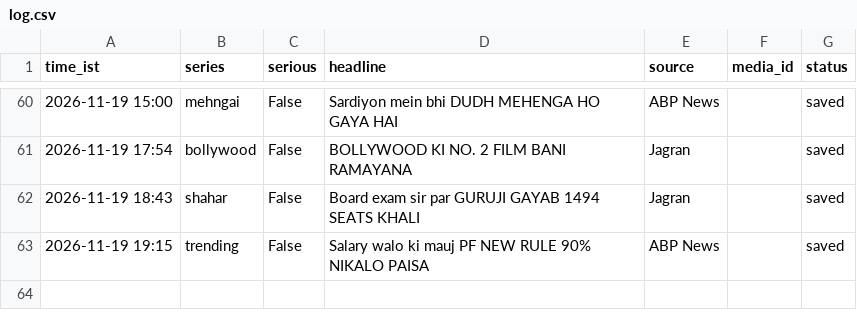
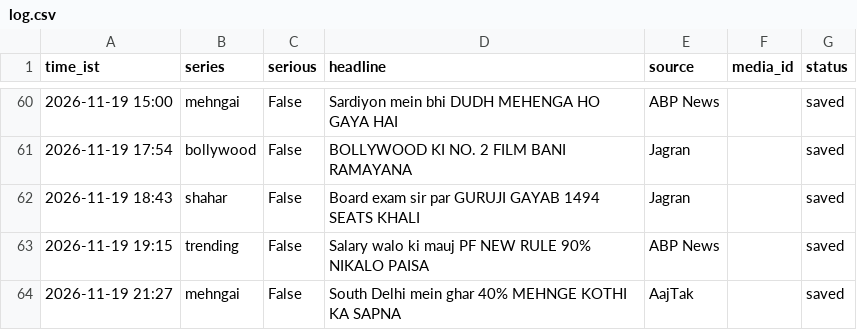
Before and after one commit to rameshprasad8218-lgtm/single-society-bot, a CSV file: data/log.csv, drawn as a sheet; only a part is shown, gaps mark what is left out; the diff names each change by its address in the sheet, - before the commit and + after, or states it on an @@ line.

Commit message:
log 2127_mehngai saved

```diff
--- a/data/log.csv
+++ b/data/log.csv
+row 64: 2026-11-19 21:27 | mehngai | False | South Delhi mein ghar 40% MEHNGE KOTHI KA SAPNA | AajTak |  | saved
```
